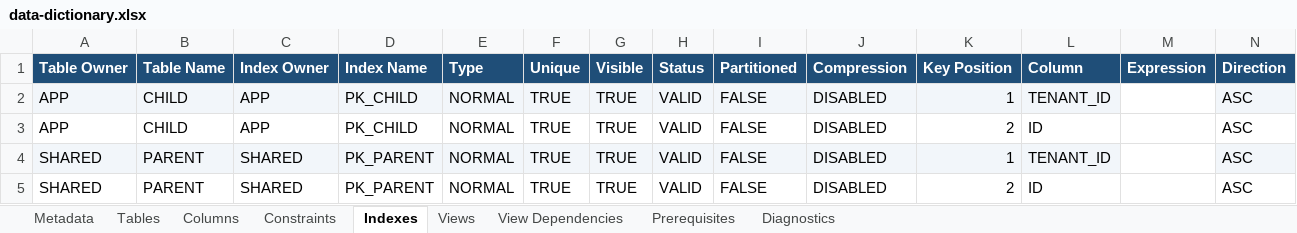
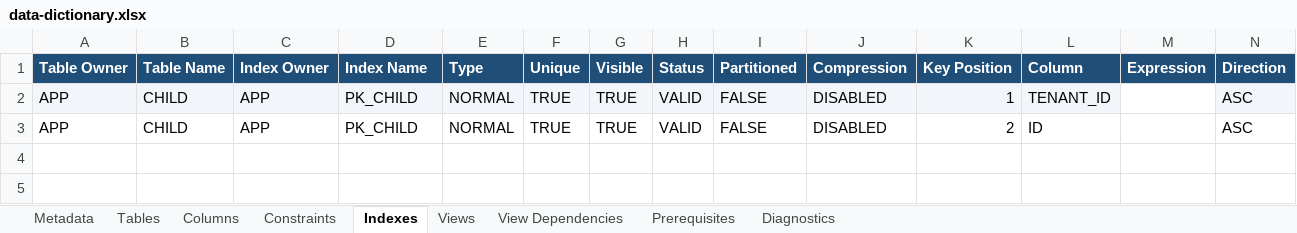
Before and after one commit to jbachmann/oracle-schema-pipeline, an Excel workbook: examples/data-dictionary.xlsx, sheet Indexes, drawn as a sheet; values as stored, in another font and other column widths than the file's, no borders; the diff names each change by its address in the sheet, - before the commit and + after, or states it on an @@ line.

```diff
--- a/examples/data-dictionary.xlsx (sheet Indexes)
+++ b/examples/data-dictionary.xlsx (sheet Indexes)
-row 4: SHARED | PARENT | SHARED | PK_PARENT | NORMAL | TRUE | TRUE | VALID | FALSE | DISABLED | 1 | TENANT_ID |  | ASC
-row 5: SHARED | PARENT | SHARED | PK_PARENT | NORMAL | TRUE | TRUE | VALID | FALSE | DISABLED | 2 | ID |  | ASC
```
Also changed, not shown: sheet Constraints, sheet Columns, sheet Tables, sheet Diagnostics, sheet Metadata, 32 other files.
